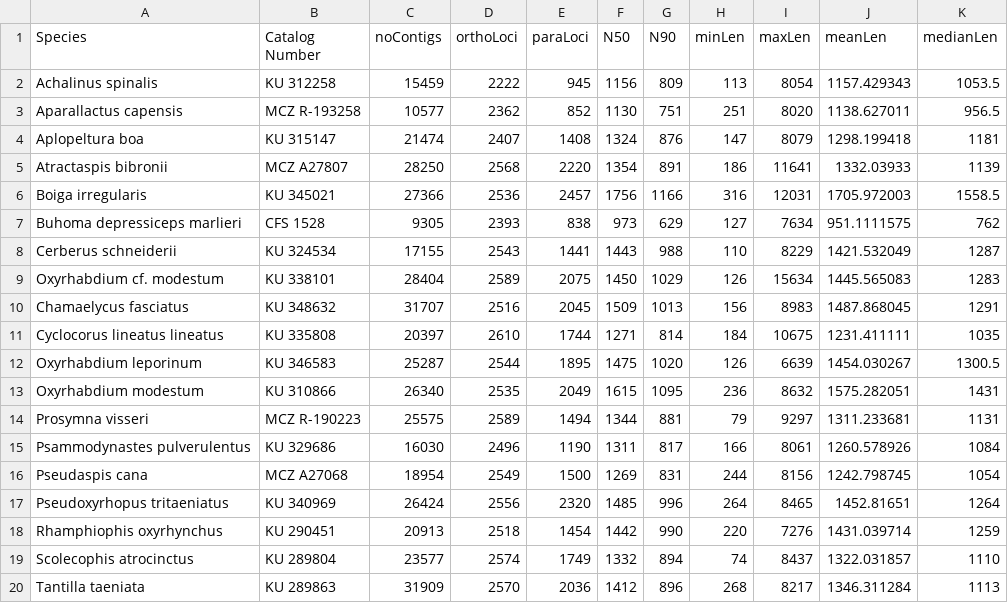
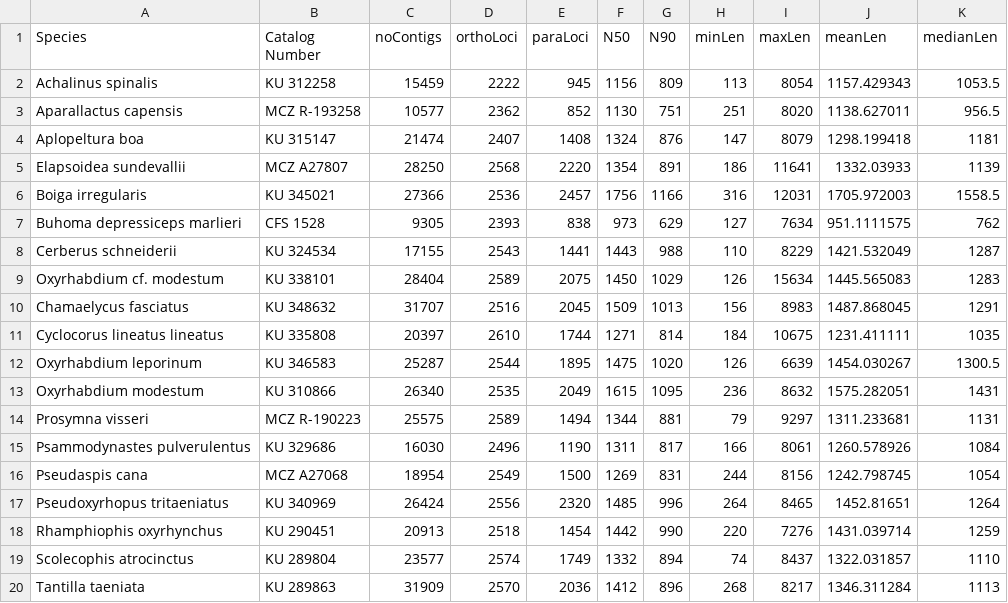
Before and after one commit to JeffWeinell/REEs, a TSV file: Sample-Assessment.tsv, drawn as a sheet.

Commit message:
Update Sample-Assessment.tsv

```diff
--- a/Sample-Assessment.tsv
+++ b/Sample-Assessment.tsv
@@ -4,3 +4,3 @@ Aparallactus capensis	MCZ R-193258	10577	2362	852	1130	751	251	8020	1138.627011
 Aplopeltura boa	KU 315147	21474	2407	1408	1324	876	147	8079	1298.199418	1181
-Atractaspis bibronii	MCZ A27807	28250	2568	2220	1354	891	186	11641	1332.03933	1139
+Elapsoidea sundevallii	MCZ A27807	28250	2568	2220	1354	891	186	11641	1332.03933	1139
 Boiga irregularis	KU 345021	27366	2536	2457	1756	1166	316	12031	1705.972003	1558.5
```
